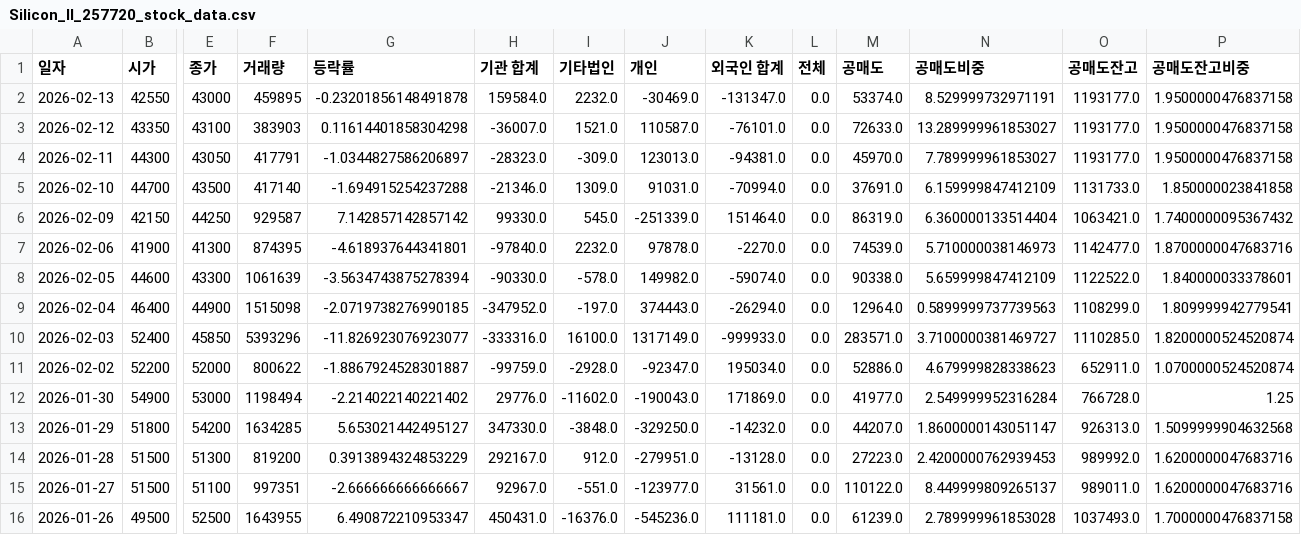
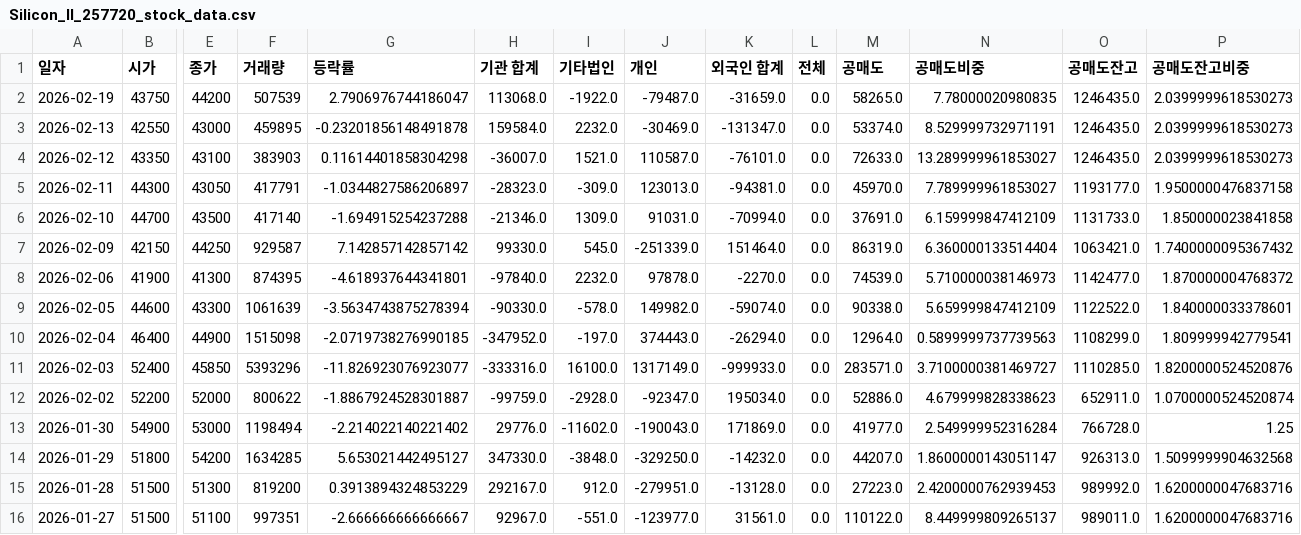
Before and after one commit to ccyun95/Food_cosmetic_distribution_work, a CSV file: data/Silicon_II_257720_stock_data.csv, drawn as a sheet; only a part is shown, gaps mark what is left out; the shorter side is filled out with more unchanged rows; addresses are those after the commit; rows hold the shown columns only; the diff names each change by its address in the sheet, - before the commit and + after, or states it on an @@ line.

```diff
--- a/data/Silicon_II_257720_stock_data.csv
+++ b/data/Silicon_II_257720_stock_data.csv
+row 2: 2026-02-19 | 43750 | 44200 | 507539 | 2.7906976744186047 | 113068.0 | -1922.0 | -79487.0 | -31659.0 | 0.0 | 58265.0 | 7.78000020980835 | 1246435.0 | 2.0399999618530273
-O3:O4 (공매도잔고): 1193177.0
+O3:O4 (공매도잔고): 1246435.0
-P3:P4 (공매도잔고비중): 1.9500000476837158
+P3:P4 (공매도잔고비중): 2.0399999618530273
-P8 (공매도잔고비중): 1.8700000047683716
+P8 (공매도잔고비중): 1.870000004768372
-P11 (공매도잔고비중): 1.8200000524520874
+P11 (공매도잔고비중): 1.8200000524520876
```
Also changed, not shown: data/Amore_Pacific_090430_stock_data.csv, data/Cosmax_192820_stock_data.csv, 16 other files.
